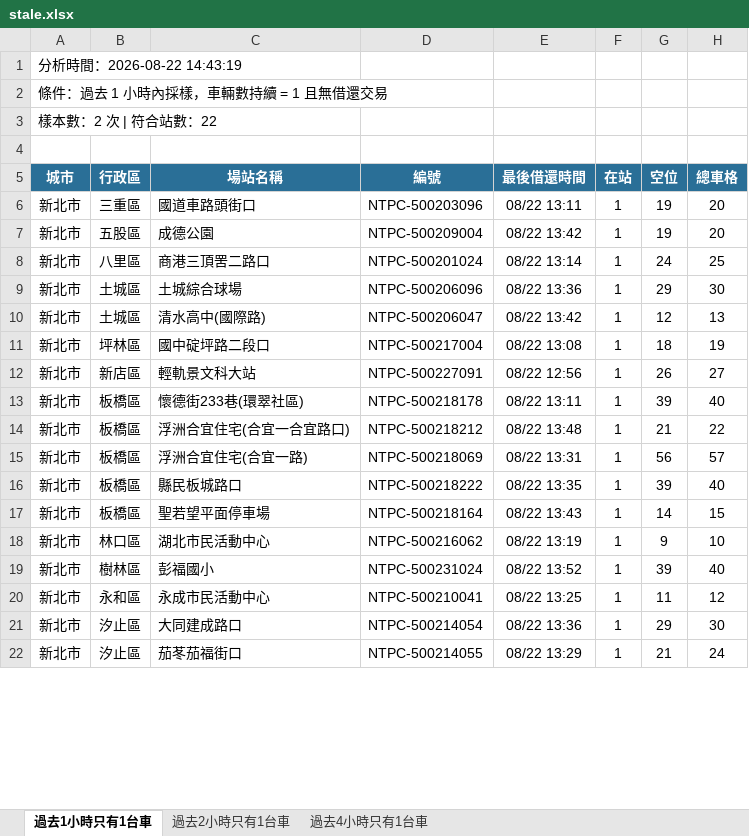
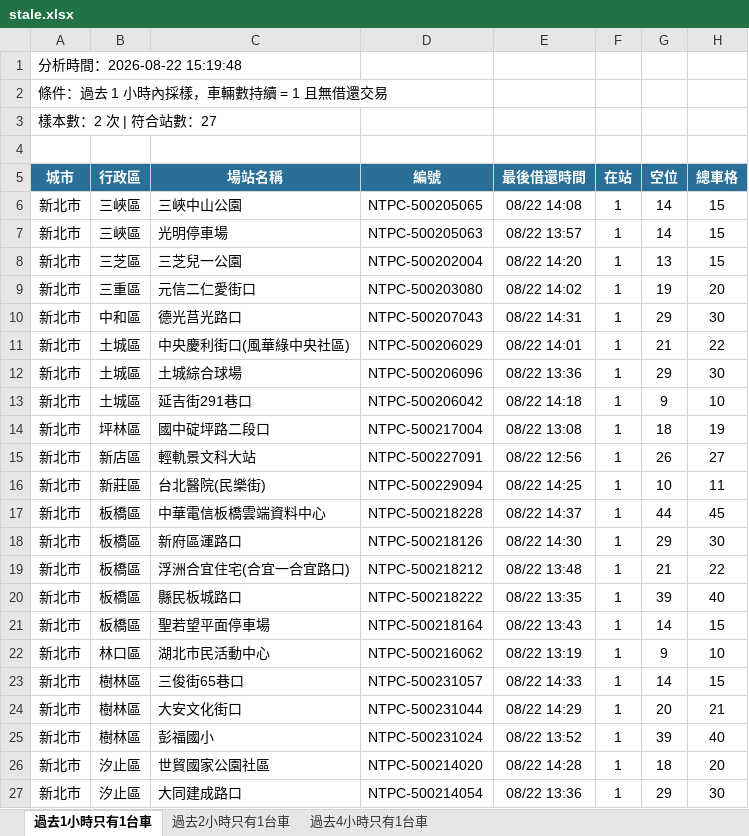
Before and after one commit to hippop3c/fixedbike, an Excel workbook: stale.xlsx, sheet 過去1小時只有1台車, drawn as a sheet; only a part is shown; the shorter side is filled out with more unchanged rows; values as stored, in another font and other column widths than the file's, no borders; removed rows and columns are numbered as before the commit, all else as after; the diff covers the shown part only; the diff names each change by its address in the sheet, - before the commit and + after, or states it on an @@ line.

```diff
--- a/stale.xlsx (sheet 過去1小時只有1台車)
+++ b/stale.xlsx (sheet 過去1小時只有1台車)
-A1 (城市): 分析時間：2026-08-22 14:43:19
+A1 (城市): 分析時間：2026-08-22 15:19:48
-A3 (城市): 樣本數：2 次 | 符合站數：22
+A3 (城市): 樣本數：2 次 | 符合站數：27
+row 6: 新北市 | 三峽區 | 三峽中山公園 | NTPC-500205065 | 08/22 14:08 | 1 | 14 | 15
+row 7: 新北市 | 三峽區 | 光明停車場 | NTPC-500205063 | 08/22 13:57 | 1 | 14 | 15
+row 8: 新北市 | 三芝區 | 三芝兒一公園 | NTPC-500202004 | 08/22 14:20 | 1 | 13 | 15
-C9 (場站名稱): 國道車路頭街口
+C9 (場站名稱): 元信二仁愛街口
-D9 (編號): NTPC-500203096
+D9 (編號): NTPC-500203080
-E9 (最後借還時間): 08/22 13:11
+E9 (最後借還時間): 08/22 14:02
-row 7: 新北市 | 五股區 | 成德公園 | NTPC-500209004 | 08/22 13:42 | 1 | 19 | 20
-row 8: 新北市 | 八里區 | 商港三頂罟二路口 | NTPC-500201024 | 08/22 13:14 | 1 | 24 | 25
+row 10: 新北市 | 中和區 | 德光莒光路口 | NTPC-500207043 | 08/22 14:31 | 1 | 29 | 30
+row 11: 新北市 | 土城區 | 中央慶利街口(風華綠中央社區) | NTPC-500206029 | 08/22 14:01 | 1 | 21 | 22
-C13 (場站名稱): 清水高中(國際路)
+C13 (場站名稱): 延吉街291巷口
-D13 (編號): NTPC-500206047
+D13 (編號): NTPC-500206042
-E13 (最後借還時間): 08/22 13:42
+E13 (最後借還時間): 08/22 14:18
-G13 (空位): 12
+G13 (空位): 9
-H13 (總車格): 13
+H13 (總車格): 10
-row 13: 新北市 | 板橋區 | 懷德街233巷(環翠社區) | NTPC-500218178 | 08/22 13:11 | 1 | 39 | 40
+row 16: 新北市 | 新莊區 | 台北醫院(民樂街) | NTPC-500229094 | 08/22 14:25 | 1 | 10 | 11
+row 17: 新北市 | 板橋區 | 中華電信板橋雲端資料中心 | NTPC-500218228 | 08/22 14:37 | 1 | 44 | 45
+row 18: 新北市 | 板橋區 | 新府區運路口 | NTPC-500218126 | 08/22 14:30 | 1 | 29 | 30
-row 15: 新北市 | 板橋區 | 浮洲合宜住宅(合宜一路) | NTPC-500218069 | 08/22 13:31 | 1 | 56 | 57
+row 23: 新北市 | 樹林區 | 三俊街65巷口 | NTPC-500231057 | 08/22 14:33 | 1 | 14 | 15
+row 24: 新北市 | 樹林區 | 大安文化街口 | NTPC-500231044 | 08/22 14:29 | 1 | 20 | 21
-row 20: 新北市 | 永和區 | 永成市民活動中心 | NTPC-500210041 | 08/22 13:25 | 1 | 11 | 12
+row 26: 新北市 | 汐止區 | 世貿國家公園社區 | NTPC-500214020 | 08/22 14:28 | 1 | 18 | 20
```
Also changed, not shown: 2 added rows, 3 removed rows and 4 edited cells elsewhere in this sheet, sheet 過去2小時只有1台車, sheet 過去4小時只有1台車, 3 other files.
